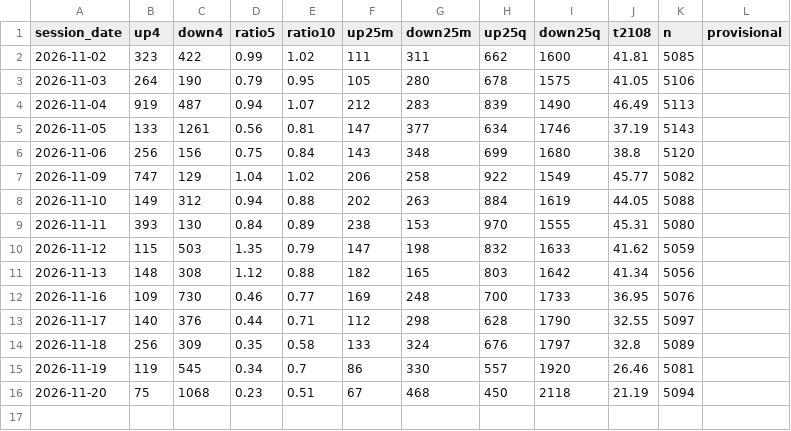
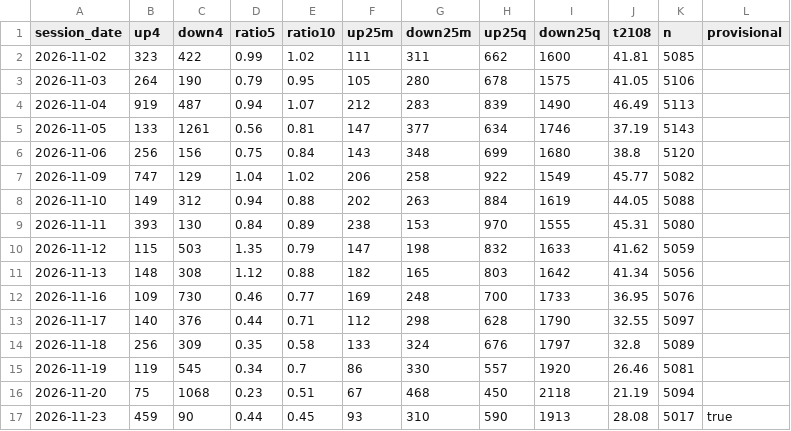
Before and after one commit to TheMrTBO/market-monitor, a CSV file: breadth_own_daily/2026/2026-11.csv, drawn as a sheet; the diff names each change by its address in the sheet, - before the commit and + after, or states it on an @@ line.

```diff
--- a/breadth_own_daily/2026/2026-11.csv
+++ b/breadth_own_daily/2026/2026-11.csv
+row 17: 2026-11-23 | 459 | 90 | 0.44 | 0.45 | 93 | 310 | 590 | 1913 | 28.08 | 5017 | true
```
Also changed, not shown: postmarket_next/2026/2026-11.csv, tv_breadth_daily/2026/2026-11.csv, 1 other file.
